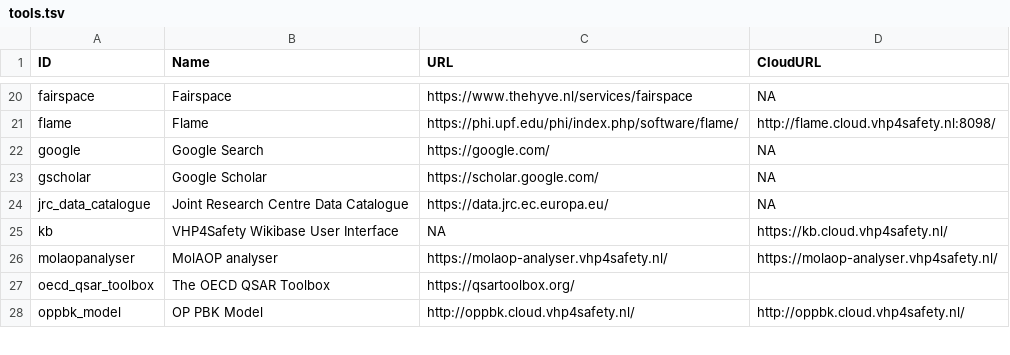
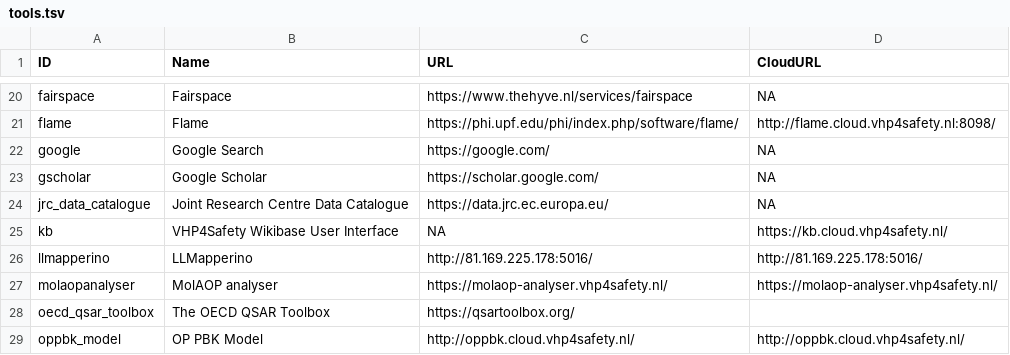
Before and after one commit to VHP4Safety/cloud, a TSV file: docs/tools.tsv, drawn as a sheet; only a part is shown, gaps mark what is left out; the diff names each change by its address in the sheet, - before the commit and + after, or states it on an @@ line.

```diff
--- a/docs/tools.tsv
+++ b/docs/tools.tsv
+row 26: llmapperino | LLMapperino | http://81.169.225.178:5016/ | http://81.169.225.178:5016/
```
Also changed, not shown: 42 other files.
